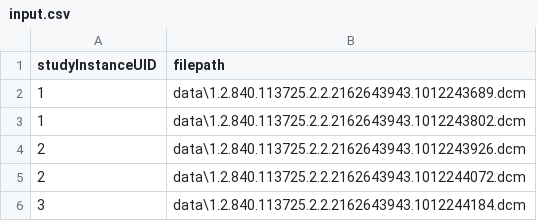
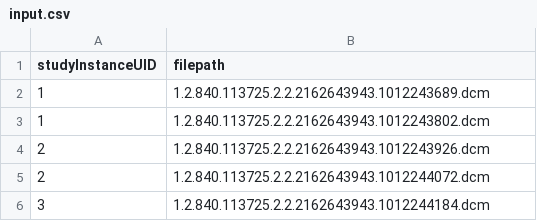
Before and after one commit to ACRCode/AILAB_documentation, a CSV file: random_classifier/input.csv, drawn as a sheet.

Commit message:
Update input.csv

```diff
--- a/random_classifier/input.csv
+++ b/random_classifier/input.csv
@@ -1,6 +1,6 @@
 studyInstanceUID,filepath
-1,data\1.2.840.113725.2.2.2162643943.1012243689.dcm
-1,data\1.2.840.113725.2.2.2162643943.1012243802.dcm
-2,data\1.2.840.113725.2.2.2162643943.1012243926.dcm
-2,data\1.2.840.113725.2.2.2162643943.1012244072.dcm
-3,data\1.2.840.113725.2.2.2162643943.1012244184.dcm
+1,1.2.840.113725.2.2.2162643943.1012243689.dcm
+1,1.2.840.113725.2.2.2162643943.1012243802.dcm
+2,1.2.840.113725.2.2.2162643943.1012243926.dcm
+2,1.2.840.113725.2.2.2162643943.1012244072.dcm
+3,1.2.840.113725.2.2.2162643943.1012244184.dcm
```
